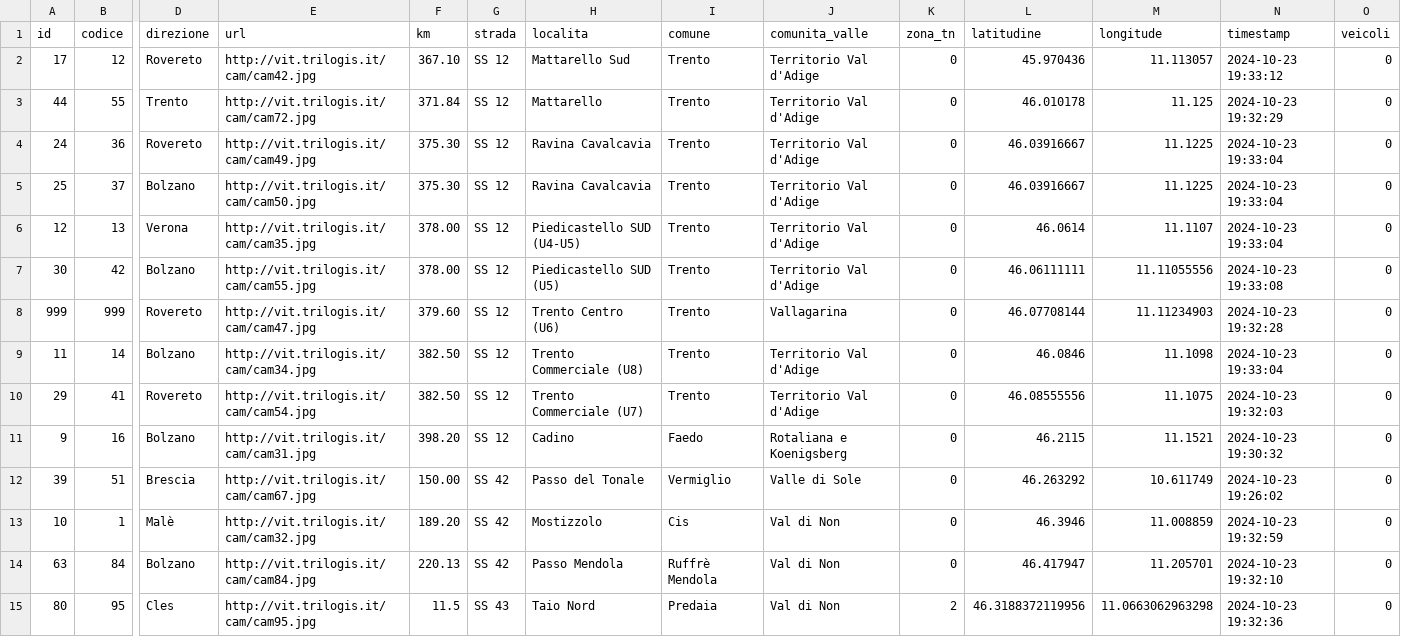
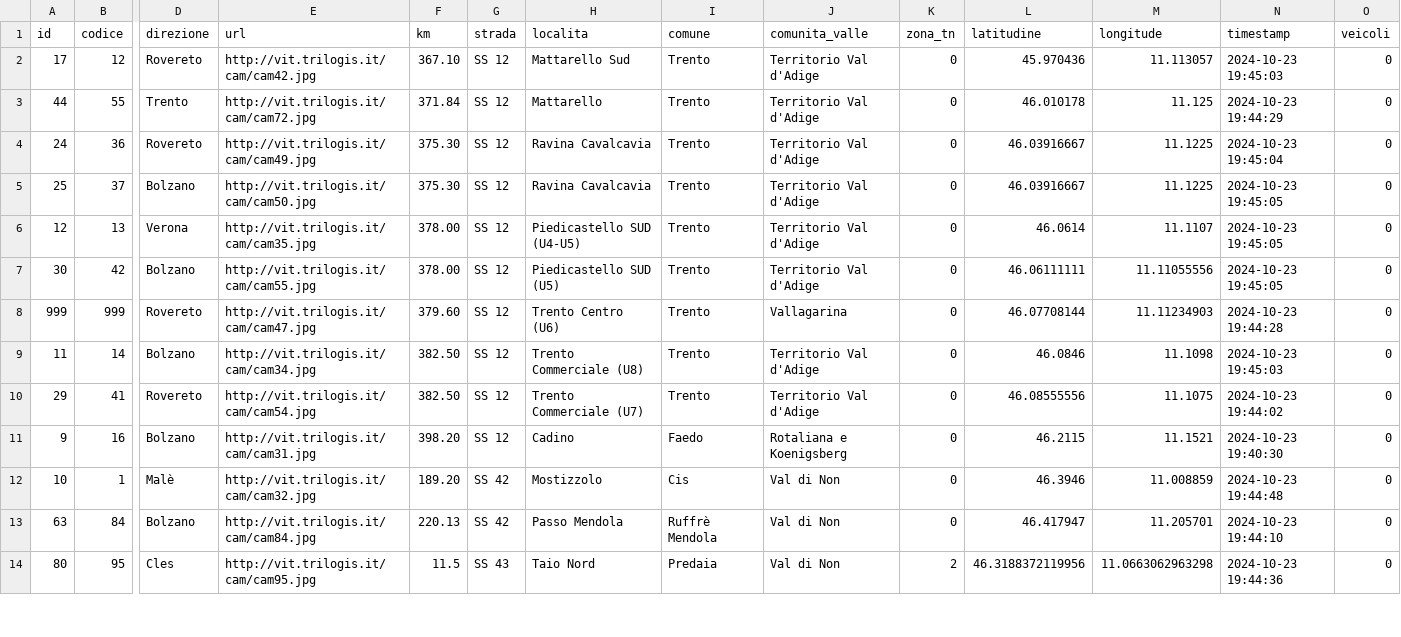
Before and after one commit to napo/veicoliviaggiareintrentino, a CSV file: data/last_vehicles_on_trentino_webcams.csv, drawn as a sheet; only a part is shown, gaps mark what is left out; removed rows and columns are numbered as before the commit, all else as after; rows hold the shown columns only; the diff covers the shown part only; the diff names each change by its address in the sheet, - before the commit and + after, or states it on an @@ line.

Commit message:
Latest data: Wed Oct 23 17:47:23 UTC 2024

```diff
--- a/data/last_vehicles_on_trentino_webcams.csv
+++ b/data/last_vehicles_on_trentino_webcams.csv
-N2 (timestamp): 2024-10-23 19:33:12
+N2 (timestamp): 2024-10-23 19:45:03
-N3 (timestamp): 2024-10-23 19:32:29
+N3 (timestamp): 2024-10-23 19:44:29
-N4 (timestamp): 2024-10-23 19:33:04
+N4 (timestamp): 2024-10-23 19:45:04
-N5:N6 (timestamp): 2024-10-23 19:33:04
+N5:N6 (timestamp): 2024-10-23 19:45:05
-N7 (timestamp): 2024-10-23 19:33:08
+N7 (timestamp): 2024-10-23 19:45:05
-N8 (timestamp): 2024-10-23 19:32:28
+N8 (timestamp): 2024-10-23 19:44:28
-N9 (timestamp): 2024-10-23 19:33:04
+N9 (timestamp): 2024-10-23 19:45:03
-N10 (timestamp): 2024-10-23 19:32:03
+N10 (timestamp): 2024-10-23 19:44:02
-N11 (timestamp): 2024-10-23 19:30:32
+N11 (timestamp): 2024-10-23 19:40:30
-row 12: 39 | 51 | Brescia | http://vit.trilogis.it/cam/cam67.jpg | 150.00 | SS 42 | Passo del Tonale | Vermiglio | Valle di Sole | 0 | 46.263292 | 10.611749 | 2024-10-23 19:26:02 | 0
-N12 (timestamp): 2024-10-23 19:32:59
+N12 (timestamp): 2024-10-23 19:44:48
-N13 (timestamp): 2024-10-23 19:32:10
+N13 (timestamp): 2024-10-23 19:44:10
-N14 (timestamp): 2024-10-23 19:32:36
+N14 (timestamp): 2024-10-23 19:44:36
```
Also changed, not shown: 85 edited cells elsewhere in this file, 1 other file.
